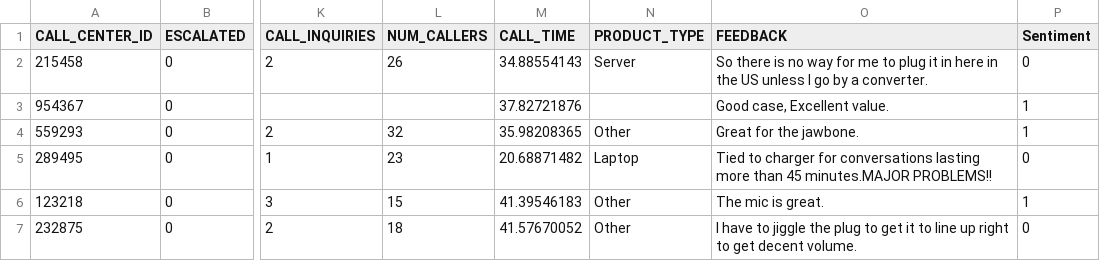
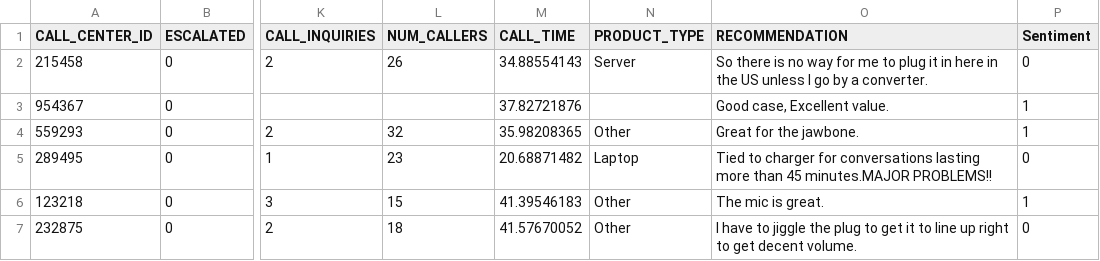
Before and after one commit to ManuelFigallo/sasgovernment-, a CSV file: data/call_center_v2.csv, drawn as a sheet; only a part is shown, gaps mark what is left out; the diff names each change by its address in the sheet, - before the commit and + after, or states it on an @@ line.

Commit message:
Add files via upload

```diff
--- a/data/call_center_v2.csv
+++ b/data/call_center_v2.csv
-O1: FEEDBACK
+O1: RECOMMENDATION
```
